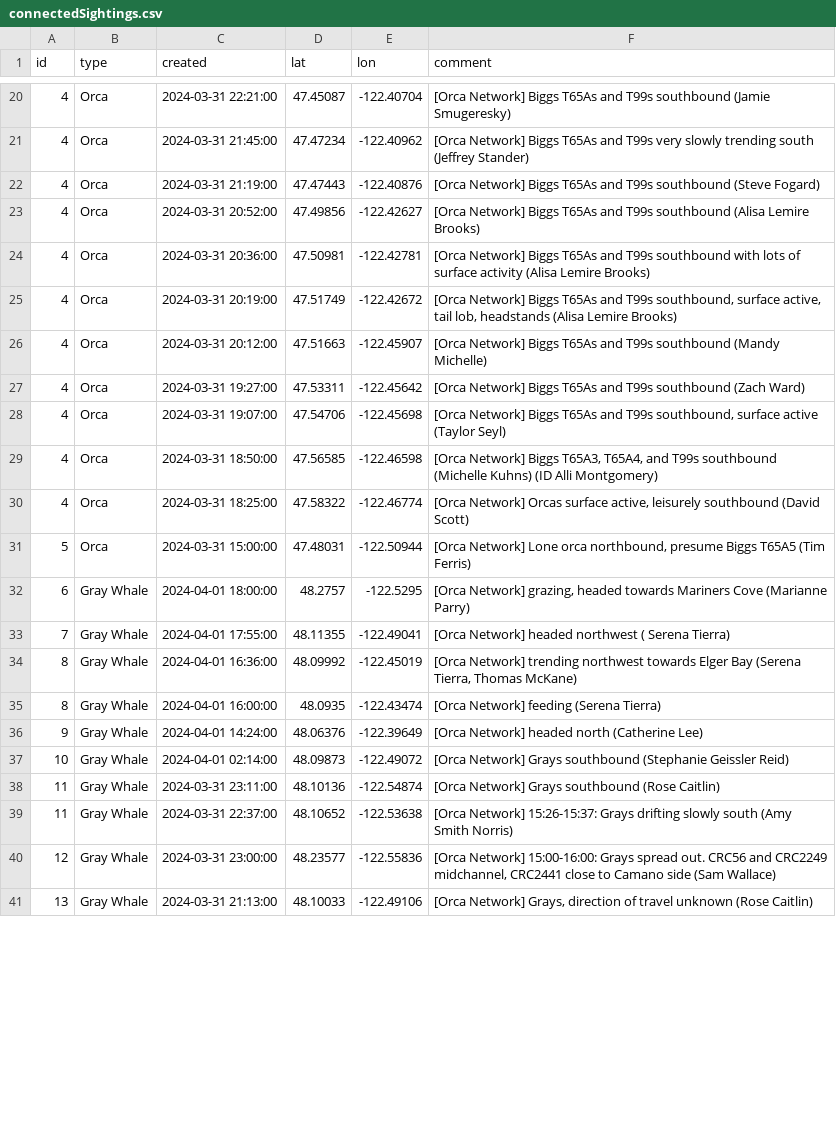
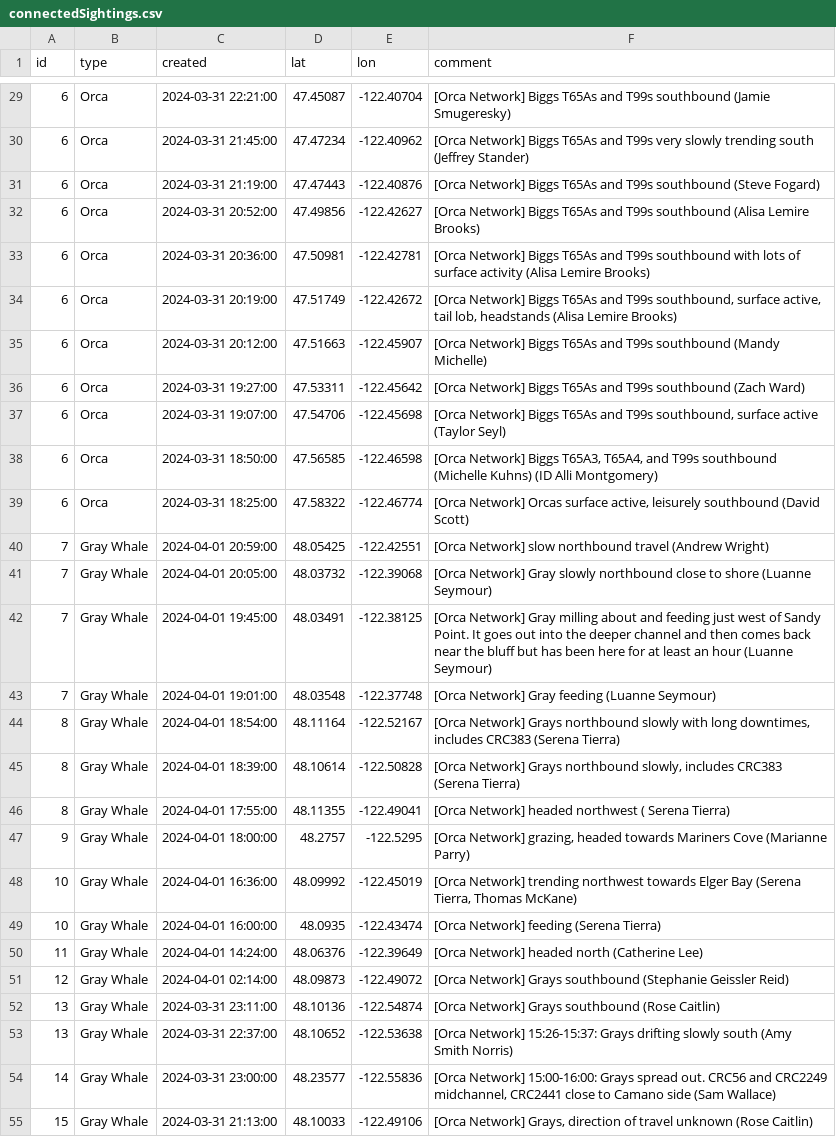
Before and after one commit to puzzledcherry/cetacean360, a CSV file: data/connectedSightings.csv, drawn as a sheet; only a part is shown, gaps mark what is left out; removed rows and columns are numbered as before the commit, all else as after; the diff covers the shown part only; the diff names each change by its address in the sheet, - before the commit and + after, or states it on an @@ line.

```diff
--- a/data/connectedSightings.csv
+++ b/data/connectedSightings.csv
-A29:A39 (id): 4
+A29:A39 (id): 6
-row 31: 5 | Orca | 2024-03-31 15:00:00 | 47.48031 | -122.50944 | [Orca Network] Lone orca northbound, presume Biggs T65A5 (Tim Ferris)
-row 32: 6 | Gray Whale | 2024-04-01 18:00:00 | 48.2757 | -122.5295 | [Orca Network] grazing, headed towards Mariners Cove (Marianne Parry)
+row 40: 7 | Gray Whale | 2024-04-01 20:59:00 | 48.05425 | -122.42551 | [Orca Network] slow northbound travel (Andrew Wright)
+row 41: 7 | Gray Whale | 2024-04-01 20:05:00 | 48.03732 | -122.39068 | [Orca Network] Gray slowly northbound close to shore (Luanne Seymour)
+row 42: 7 | Gray Whale | 2024-04-01 19:45:00 | 48.03491 | -122.38125 | [Orca Network] Gray milling about and feeding just west of Sandy Point. It goes out into the deeper channel and then comes back near the bluff but has been here for at least an hour (Luanne Seymour)
+row 43: 7 | Gray Whale | 2024-04-01 19:01:00 | 48.03548 | -122.37748 | [Orca Network] Gray feeding (Luanne Seymour)
+row 44: 8 | Gray Whale | 2024-04-01 18:54:00 | 48.11164 | -122.52167 | [Orca Network] Grays northbound slowly with long downtimes, includes CRC383 (Serena Tierra)
+row 45: 8 | Gray Whale | 2024-04-01 18:39:00 | 48.10614 | -122.50828 | [Orca Network] Grays northbound slowly, includes CRC383 (Serena Tierra)
-A46 (id): 7
+A46 (id): 8
+row 47: 9 | Gray Whale | 2024-04-01 18:00:00 | 48.2757 | -122.5295 | [Orca Network] grazing, headed towards Mariners Cove (Marianne Parry)
-A48:A49 (id): 8
+A48:A49 (id): 10
-A50 (id): 9
+A50 (id): 11
-A51 (id): 10
+A51 (id): 12
-A52:A53 (id): 11
+A52:A53 (id): 13
-A54 (id): 12
+A54 (id): 14
-A55 (id): 13
+A55 (id): 15
```
Also changed, not shown: 9 added rows, 2 removed rows and 29 edited cells elsewhere in this file, data/acartiaDataPull.csv, 1 other file.
